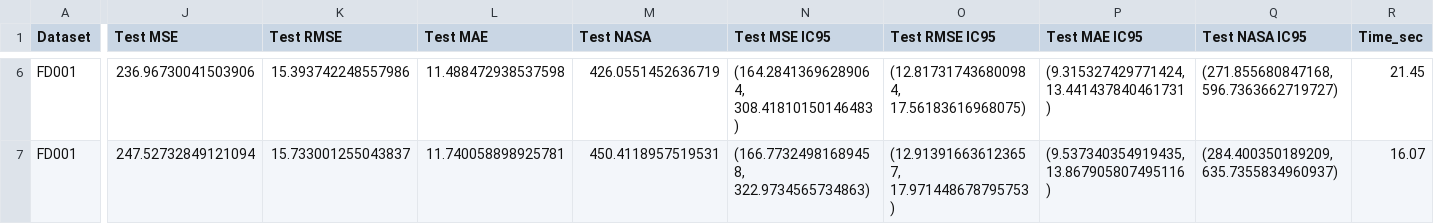
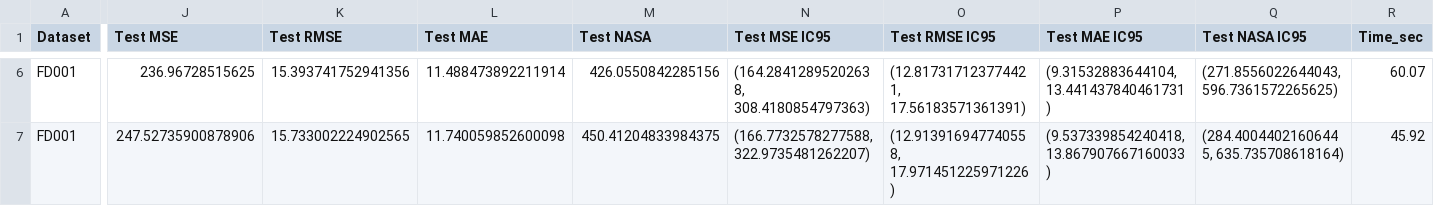
Before and after one commit to eitt/measurement-and-control, a CSV file: mopso_results/mopso_lightweight_pruning_summary.csv, drawn as a sheet; only a part is shown, gaps mark what is left out; the diff covers the shown part only; the diff names each change by its address in the sheet, - before the commit and + after, or states it on an @@ line.

```diff
--- a/mopso_results/mopso_lightweight_pruning_summary.csv
+++ b/mopso_results/mopso_lightweight_pruning_summary.csv
-J6 (Test MSE): 236.96730041503906
+J6 (Test MSE): 236.96728515625
-K6 (Test RMSE): 15.393742248557986
+K6 (Test RMSE): 15.393741752941356
-L6 (Test MAE): 11.488472938537598
+L6 (Test MAE): 11.488473892211914
-M6 (Test NASA): 426.0551452636719
+M6 (Test NASA): 426.0550842285156
-N6 (Test MSE IC95): (164.28413696289064, 308.41810150146483)
+N6 (Test MSE IC95): (164.28412895202638, 308.4180854797363)
-O6 (Test RMSE IC95): (12.817317436800984, 17.56183616968075)
+O6 (Test RMSE IC95): (12.817317123774421, 17.56183571361391)
-P6 (Test MAE IC95): (9.315327429771424, 13.441437840461731)
+P6 (Test MAE IC95): (9.31532883644104, 13.441437840461731)
-Q6 (Test NASA IC95): (271.855680847168, 596.7363662719727)
+Q6 (Test NASA IC95): (271.8556022644043, 596.7361572265625)
-R6 (Time_sec): 21.45
+R6 (Time_sec): 60.07
-J7 (Test MSE): 247.52732849121094
+J7 (Test MSE): 247.52735900878906
-K7 (Test RMSE): 15.733001255043837
+K7 (Test RMSE): 15.733002224902565
-L7 (Test MAE): 11.740058898925781
+L7 (Test MAE): 11.740059852600098
-M7 (Test NASA): 450.4118957519531
+M7 (Test NASA): 450.41204833984375
-N7 (Test MSE IC95): (166.77324981689458, 322.9734565734863)
+N7 (Test MSE IC95): (166.7732578277588, 322.9735481262207)
-O7 (Test RMSE IC95): (12.913916636123657, 17.971448678795753)
+O7 (Test RMSE IC95): (12.913916947740558, 17.971451225971226)
-P7 (Test MAE IC95): (9.537340354919435, 13.867905807495116)
+P7 (Test MAE IC95): (9.537339854240418, 13.867907667160033)
-Q7 (Test NASA IC95): (284.400350189209, 635.7355834960937)
+Q7 (Test NASA IC95): (284.40044021606445, 635.735708618164)
-R7 (Time_sec): 16.07
+R7 (Time_sec): 45.92
```
Also changed, not shown: 28 edited cells elsewhere in this file, mopso_results/FD001_final_seed_results.csv, mopso_results/FD001_mopso_stage_history.csv, 6 other files.
